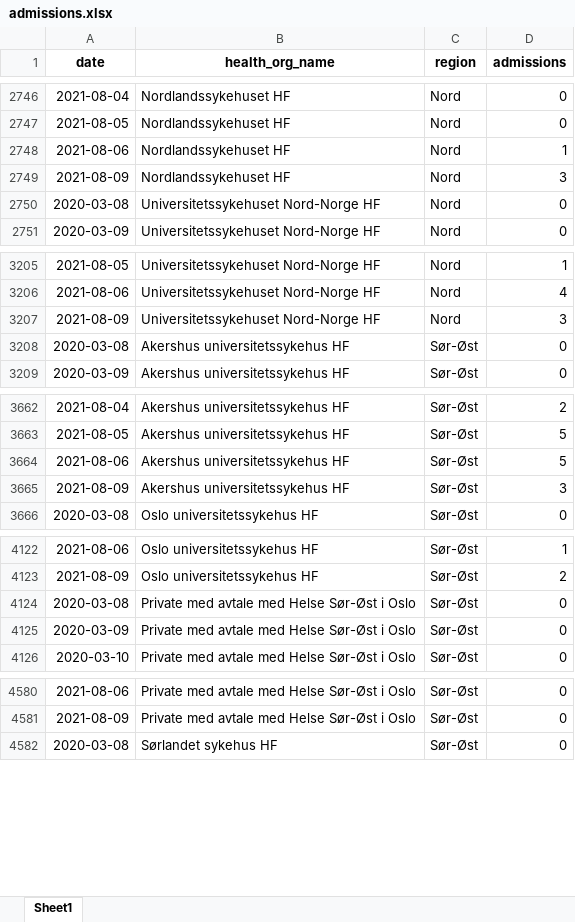
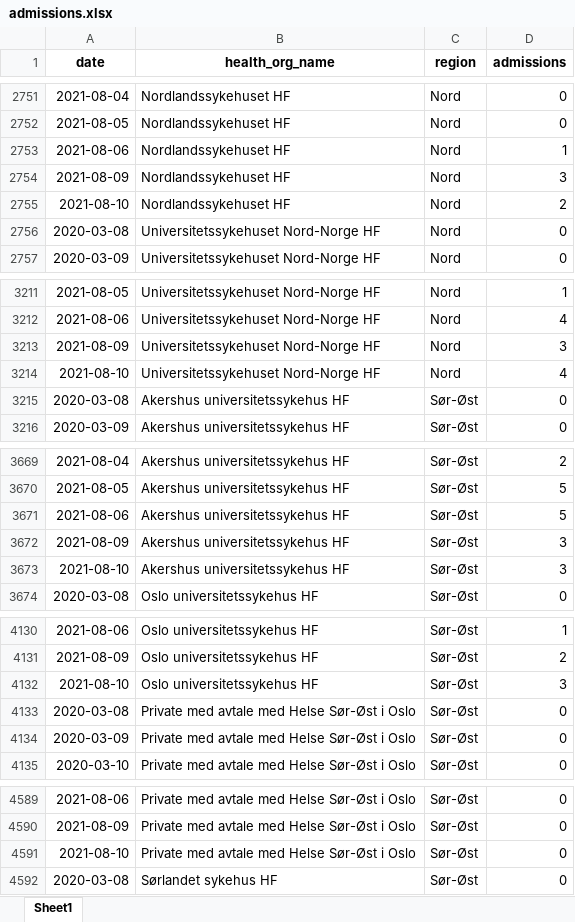
Before and after one commit to thohan88/covid19-nor-data, an Excel workbook: data/02_admissions/admissions.xlsx, sheet Sheet1, drawn as a sheet; only a part is shown, gaps mark what is left out; values as stored, in another font and other column widths than the file's, no borders; the diff covers the shown part only; the diff names each change by its address in the sheet, - before the commit and + after, or states it on an @@ line.

```diff
--- a/data/02_admissions/admissions.xlsx (sheet Sheet1)
+++ b/data/02_admissions/admissions.xlsx (sheet Sheet1)
+row 2755: 2021-08-10 | Nordlandssykehuset HF | Nord | 2
+row 3214: 2021-08-10 | Universitetssykehuset Nord-Norge HF | Nord | 4
+row 3673: 2021-08-10 | Akershus universitetssykehus HF | Sør-Øst | 3
+row 4132: 2021-08-10 | Oslo universitetssykehus HF | Sør-Øst | 3
+row 4591: 2021-08-10 | Private med avtale med Helse Sør-Øst i Oslo | Sør-Øst | 0
```
Also changed, not shown: 16 added rows elsewhere in this sheet, data/01_infected/msis/municipality_and_district_wide.xlsx, data/01_infected/msis/municipality_wide.xlsx, 14 other files.
